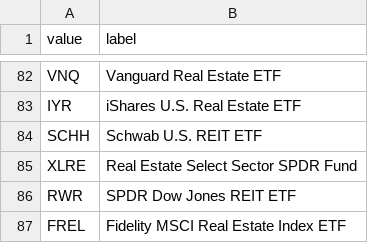
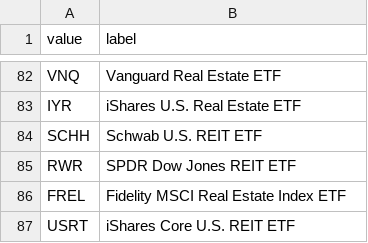
Before and after one commit to 0o1010/Intelligent-Investment-Advisory-System, a CSV file: backend/app/app/db/init_data/etf_list.csv, drawn as a sheet; only a part is shown, gaps mark what is left out; the shorter side is filled out with more unchanged rows.

```diff
--- a/backend/app/app/db/init_data/etf_list.csv
+++ b/backend/app/app/db/init_data/etf_list.csv
@@ -84,3 +84,2 @@ IYR,iShares U.S. Real Estate ETF
 SCHH,Schwab U.S. REIT ETF
-XLRE,Real Estate Select Sector SPDR Fund
 RWR,SPDR Dow Jones REIT ETF
```
Also changed, not shown: 19 other files.
